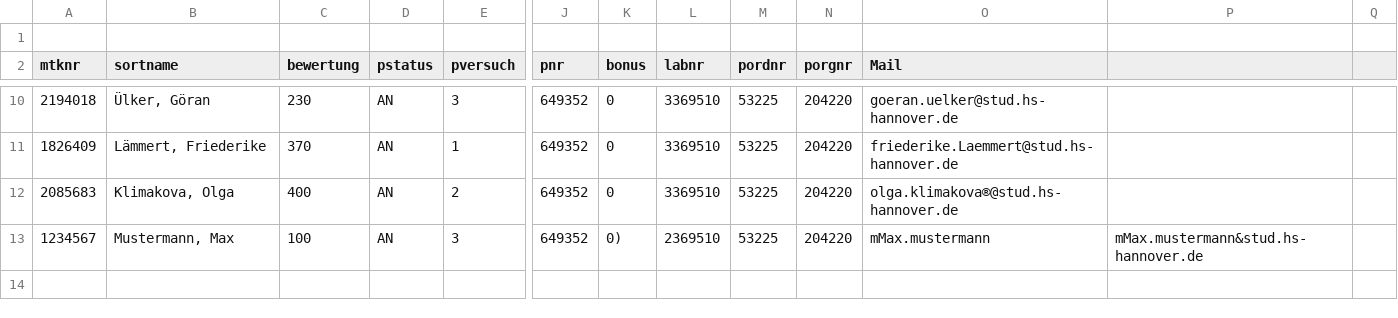
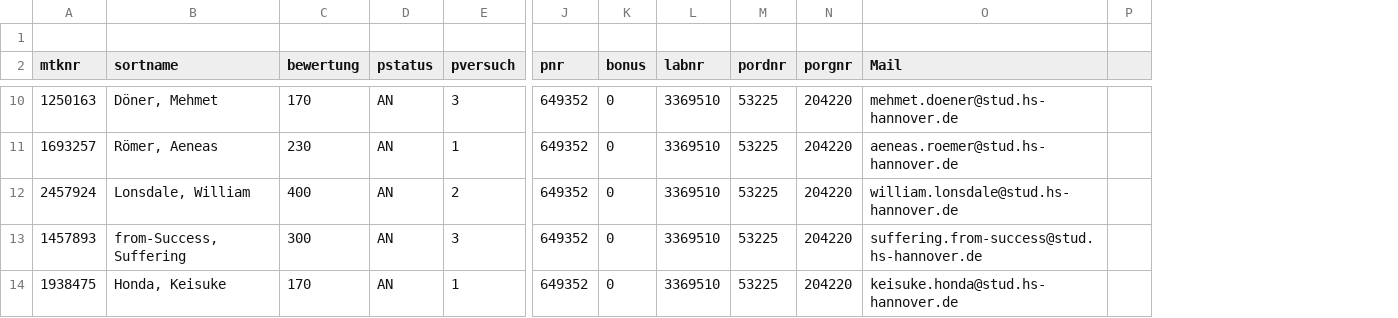
Before and after one commit to Freybier/SoftwareProjektBilderkennung, a CSV file: CSV/csvTest.csv, drawn as a sheet; only a part is shown, gaps mark what is left out; removed rows and columns are numbered as before the commit, all else as after; rows hold the shown columns only; the diff covers the shown part only; the diff names each change by its address in the sheet, - before the commit and + after, or states it on an @@ line.

```diff
--- a/CSV/csvTest.csv
+++ b/CSV/csvTest.csv
-column P, row 13: mMax.mustermann&stud.hs-hannover.de
-column Q, empty
+column P, empty
-A10 (mtknr): 2194018
+A10 (mtknr): 1250163
-B10 (sortname): Ülker, Göran
+B10 (sortname): Döner, Mehmet
-C10 (bewertung): 230
+C10 (bewertung): 170
-O10 (Mail): goeran.uelker@stud.hs-hannover.de
+O10 (Mail): mehmet.doener@stud.hs-hannover.de
-A11 (mtknr): 1826409
+A11 (mtknr): 1693257
-B11 (sortname): Lämmert, Friederike
+B11 (sortname): Römer, Aeneas
-C11 (bewertung): 370
+C11 (bewertung): 230
-O11 (Mail): friederike.Laemmert@stud.hs-hannover.de
+O11 (Mail): aeneas.roemer@stud.hs-hannover.de
-A12 (mtknr): 2085683
+A12 (mtknr): 2457924
-B12 (sortname): Klimakova, Olga
+B12 (sortname): Lonsdale, William
-O12 (Mail): olga.klimakova®@stud.hs-hannover.de
+O12 (Mail): william.lonsdale@stud.hs-hannover.de
-A13 (mtknr): 1234567
+A13 (mtknr): 1457893
-B13 (sortname): Mustermann, Max
+B13 (sortname): from-Success, Suffering
-C13 (bewertung): 100
+C13 (bewertung): 300
-K13 (bonus): 0)
+K13 (bonus): 0
-L13 (labnr): 2369510
+L13 (labnr): 3369510
-O13 (Mail): mMax.mustermann
+O13 (Mail): suffering.from-success@stud.hs-hannover.de
+row 14: 1938475 | Honda, Keisuke | 170 | AN | 1 | 649352 | 0 | 3369510 | 53225 | 204220 | keisuke.honda@stud.hs-hannover.de
```
Also changed, not shown: 1 added row, 1 removed row and 24 edited cells elsewhere in this file, CSV/csvTest2.csv, 13 other files.
